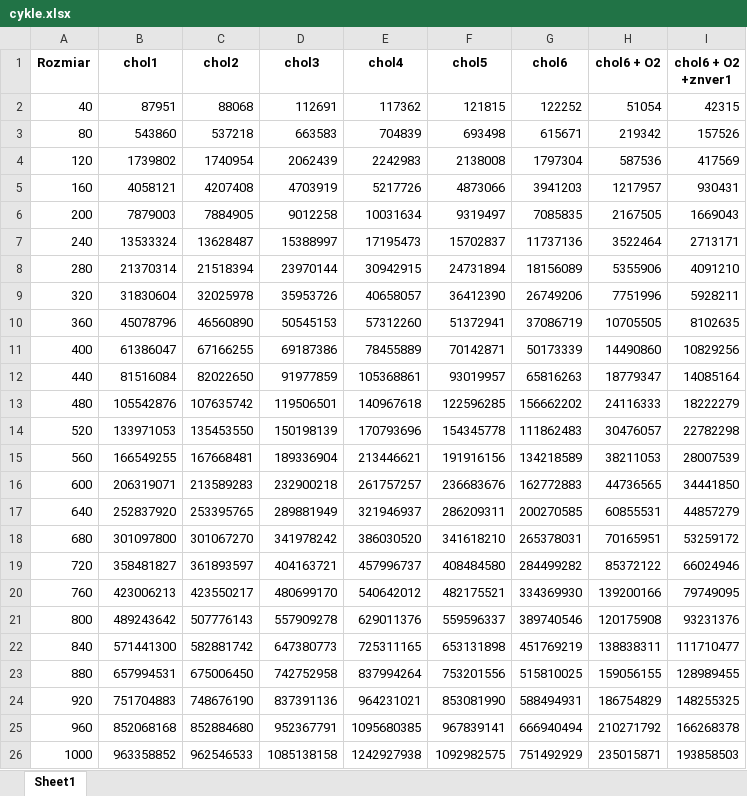
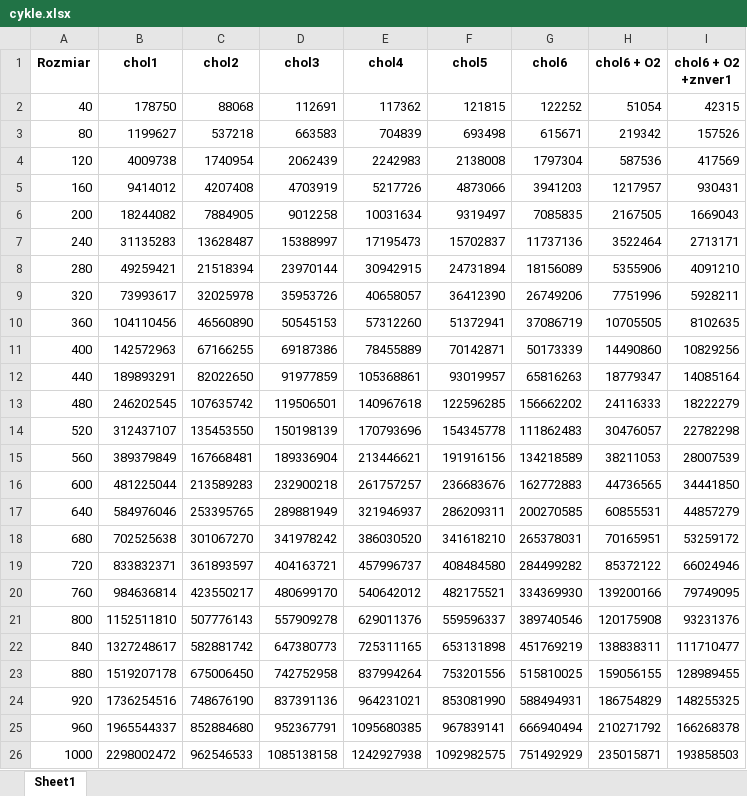
Before and after one commit to ltmollo/OKNRA, an Excel workbook: zad2/cykle.xlsx, sheet Sheet1, drawn as a sheet; values as stored, in another font and other column widths than the file's, no borders; charts and pictures not drawn; the diff names each change by its address in the sheet, - before the commit and + after, or states it on an @@ line.

```diff
--- a/zad2/cykle.xlsx (sheet Sheet1)
+++ b/zad2/cykle.xlsx (sheet Sheet1)
-B2 (chol1): 87951
+B2 (chol1): 178750
-B3 (chol1): 543860
+B3 (chol1): 1199627
-B4 (chol1): 1739802
+B4 (chol1): 4009738
-B5 (chol1): 4058121
+B5 (chol1): 9414012
-B6 (chol1): 7879003
+B6 (chol1): 18244082
-B7 (chol1): 13533324
+B7 (chol1): 31135283
-B8 (chol1): 21370314
+B8 (chol1): 49259421
-B9 (chol1): 31830604
+B9 (chol1): 73993617
-B10 (chol1): 45078796
+B10 (chol1): 104110456
-B11 (chol1): 61386047
+B11 (chol1): 142572963
-B12 (chol1): 81516084
+B12 (chol1): 189893291
-B13 (chol1): 105542876
+B13 (chol1): 246202545
-B14 (chol1): 133971053
+B14 (chol1): 312437107
-B15 (chol1): 166549255
+B15 (chol1): 389379849
-B16 (chol1): 206319071
+B16 (chol1): 481225044
-B17 (chol1): 252837920
+B17 (chol1): 584976046
-B18 (chol1): 301097800
+B18 (chol1): 702525638
-B19 (chol1): 358481827
+B19 (chol1): 833832371
-B20 (chol1): 423006213
+B20 (chol1): 984636814
-B21 (chol1): 489243642
+B21 (chol1): 1152511810
-B22 (chol1): 571441300
+B22 (chol1): 1327248617
-B23 (chol1): 657994531
+B23 (chol1): 1519207178
-B24 (chol1): 751704883
+B24 (chol1): 1736254516
-B25 (chol1): 852068168
+B25 (chol1): 1965544337
-B26 (chol1): 963358852
+B26 (chol1): 2298002472
```
Also changed, not shown: charts or pictures, zad2/instrukcje.xlsx, 7 other files.
